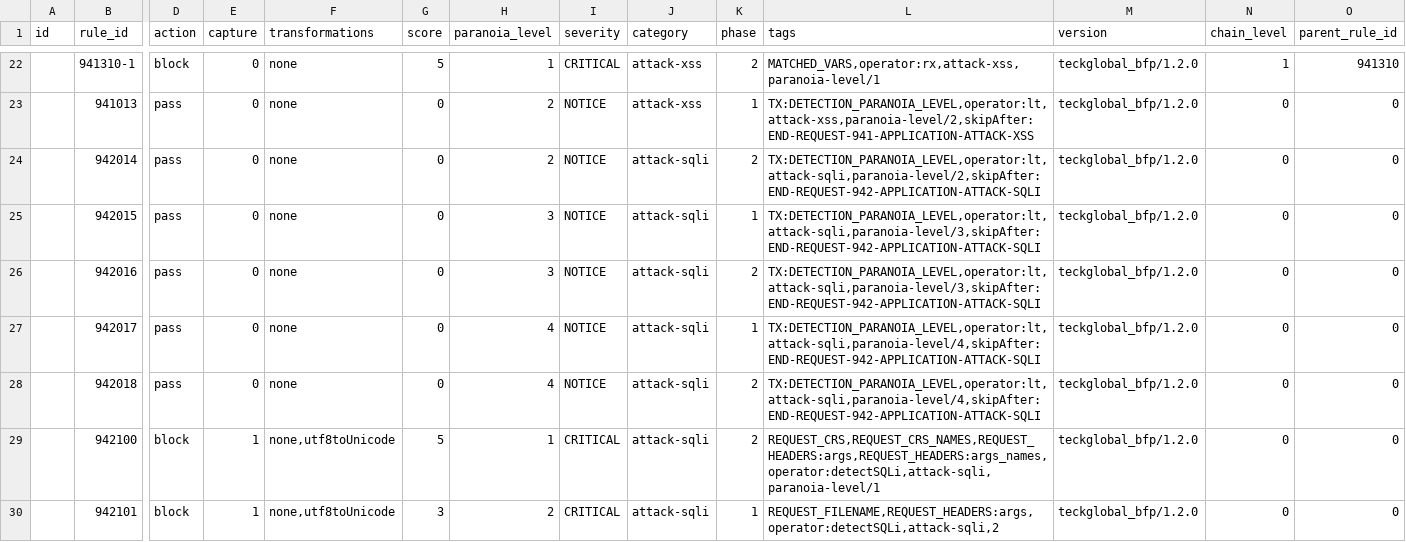
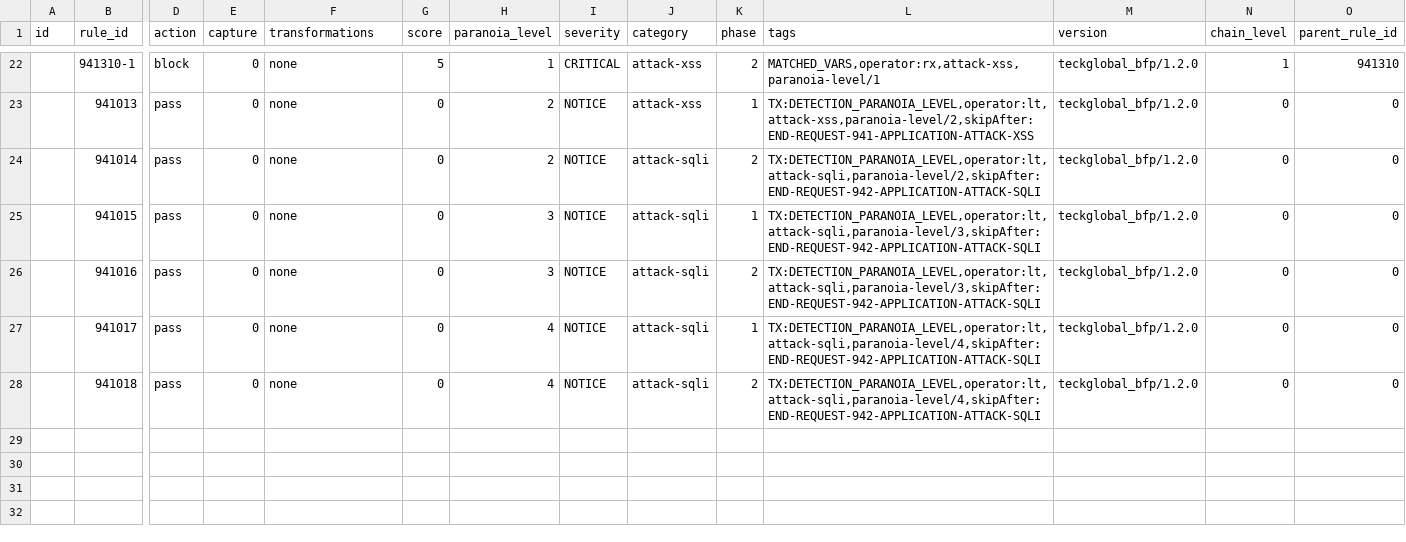
Before and after one commit to teckglobal/teckglobal-bfp-waf-rules, a CSV file: rules/tbfp-waf-rule-941-application-attack-xss.csv, drawn as a sheet; only a part is shown, gaps mark what is left out; rows hold the shown columns only; the diff names each change by its address in the sheet, - before the commit and + after, or states it on an @@ line.

Commit message:
Update tbfp-waf-rule-941-application-attack-xss.csv

```diff
--- a/rules/tbfp-waf-rule-941-application-attack-xss.csv
+++ b/rules/tbfp-waf-rule-941-application-attack-xss.csv
-B24 (rule_id): 942014
+B24 (rule_id): 941014
-B25 (rule_id): 942015
+B25 (rule_id): 941015
-B26 (rule_id): 942016
+B26 (rule_id): 941016
-B27 (rule_id): 942017
+B27 (rule_id): 941017
-B28 (rule_id): 942018
+B28 (rule_id): 941018
-row 29:  | 942100 | block | 1 | none,utf8toUnicode | 5 | 1 | CRITICAL | attack-sqli | 2 | REQUEST_CRS,REQUEST_CRS_NAMES,REQUEST_HEADERS:args,REQUEST_HEADERS:args_names,operator:detectSQLi,attack-sqli,paranoia-level/1 | teckglobal_bfp/1.2.0 | 0 | 0
-row 30:  | 942101 | block | 1 | none,utf8toUnicode | 3 | 2 | CRITICAL | attack-sqli | 1 | REQUEST_FILENAME,REQUEST_HEADERS:args,operator:detectSQLi,attack-sqli,2 | teckglobal_bfp/1.2.0 | 0 | 0
```
